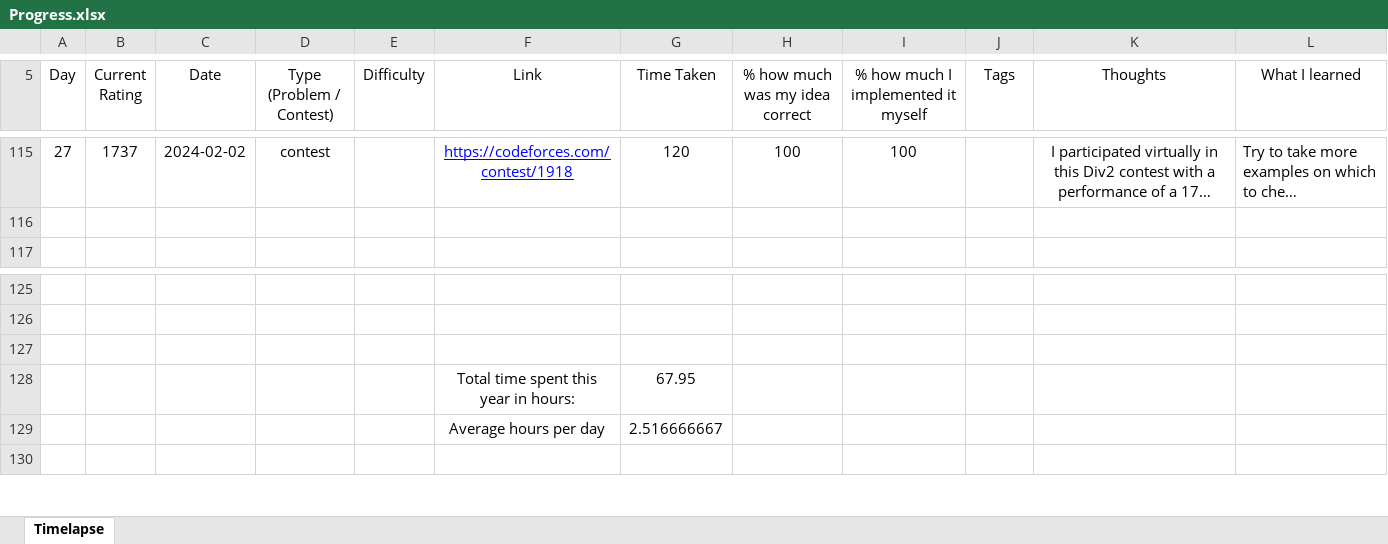
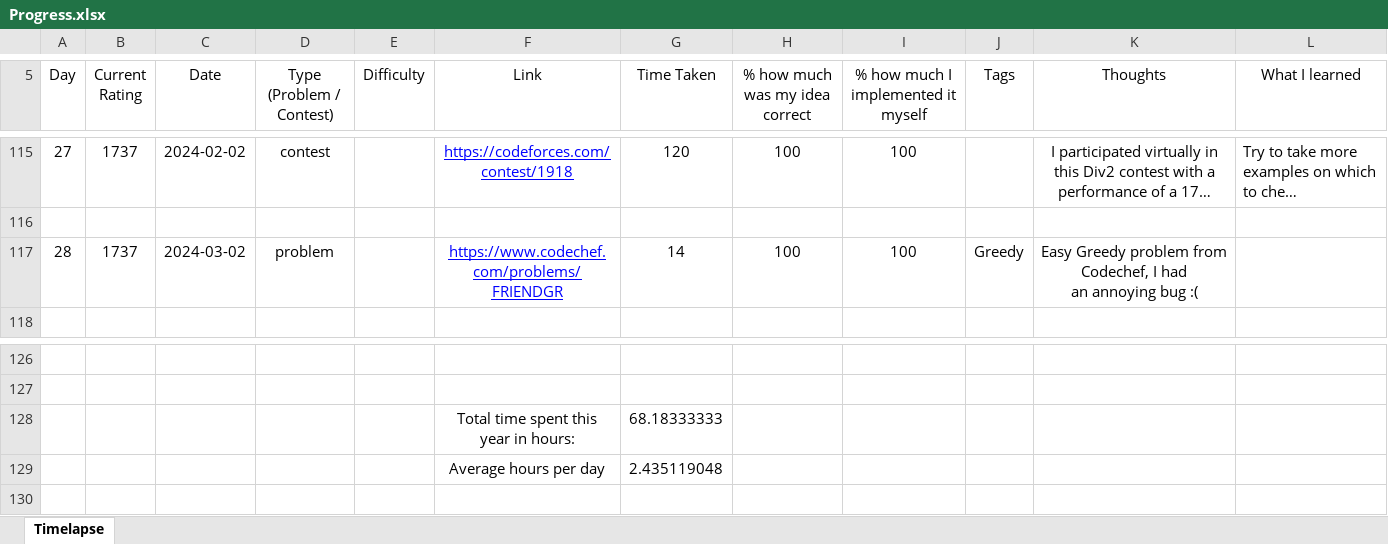
Before and after one commit to AlexandruOlteanu/CompetitiveProgramming, an Excel workbook: Progress.xlsx, sheet Timelapse, drawn as a sheet; only a part is shown, gaps mark what is left out; long unchanged cells end in …; values as stored, in another font and other column widths than the file's, no borders; removed rows and columns are numbered as before the commit, all else as after; ↵ is a line break in a cell; the diff names each change by its address in the sheet, - before the commit and + after, or states it on an @@ line.

Commit message:
Solved Codechef problem

```diff
--- a/Progress.xlsx (sheet Timelapse)
+++ b/Progress.xlsx (sheet Timelapse)
+row 117: 28 | 1737 | 2024-03-02 | problem |  | https://www.codechef.com/problems/FRIENDGR | 14 | 100 | 100 | Greedy | Easy Greedy problem from Codechef, I had ↵ an annoying bug :(
-row 128: (empty)
+row 128:  |  |  |  |  | Total time spent this year in hours: | 68.18333333
-row 128:  |  |  |  |  | Total time spent this year in hours: | 67.95
-G129 (Time Taken): 2.516666667
+G129 (Time Taken): 2.435119048
```
Also changed, not shown: 1 other file.
